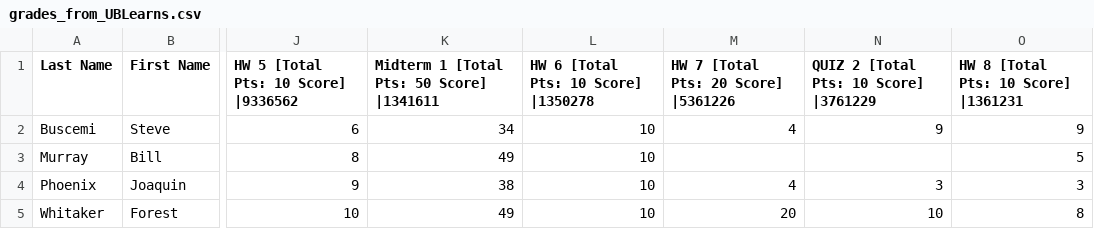
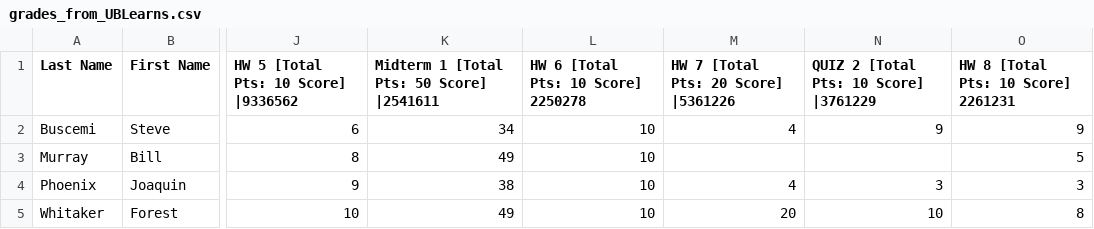
Before and after one commit to taylordr/pyGrades_UB, a CSV file: grades_from_UBLearns.csv, drawn as a sheet; only a part is shown, gaps mark what is left out; the diff names each change by its address in the sheet, - before the commit and + after, or states it on an @@ line.

```diff
--- a/grades_from_UBLearns.csv
+++ b/grades_from_UBLearns.csv
-K1: Midterm 1 [Total Pts: 50 Score] |1341611
+K1: Midterm 1 [Total Pts: 50 Score] |2541611
-L1: HW 6 [Total Pts: 10 Score] |1350278
+L1: HW 6 [Total Pts: 10 Score] 2250278
-O1: HW 8 [Total Pts: 10 Score] |1361231
+O1: HW 8 [Total Pts: 10 Score] 2261231
```
Also changed, not shown: 1 other file.
